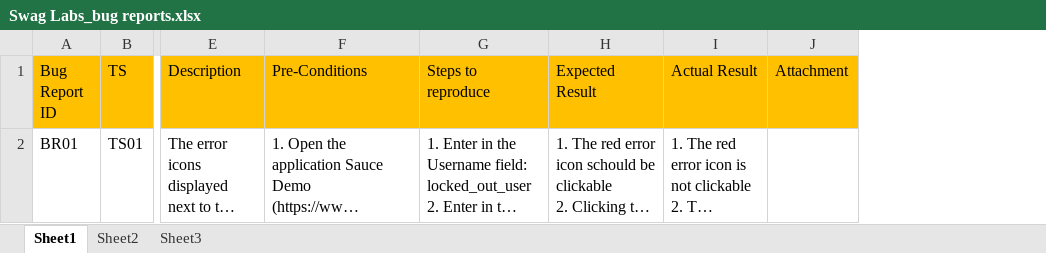
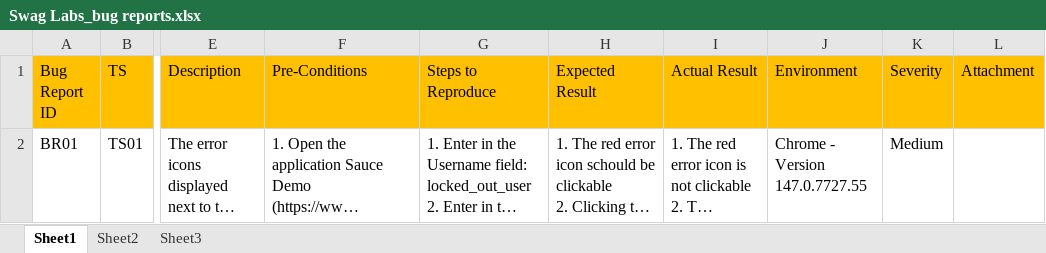
Before and after one commit to YarynaKu/manual-qa-portfolio, an Excel workbook: Bug-Reports/Swag Labs_bug reports.xlsx, sheet Sheet1, drawn as a sheet; only a part is shown, gaps mark what is left out; long unchanged cells end in …; values as stored, in another font and other column widths than the file's, no borders; charts and pictures not drawn; the diff names each change by its address in the sheet, - before the commit and + after, or states it on an @@ line.

Commit message:
Added fields Environment and Severity ti BugReport file

```diff
--- a/Bug-Reports/Swag Labs_bug reports.xlsx (sheet Sheet1)
+++ b/Bug-Reports/Swag Labs_bug reports.xlsx (sheet Sheet1)
+column J (Environment), row 2: Chrome - Version 147.0.7727.55
+column K (Severity), row 2: Medium
-G1: Steps to reproduce
+G1: Steps to Reproduce
```
Also changed, not shown: charts or pictures.
